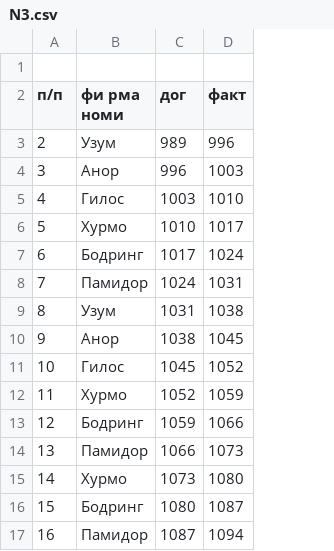
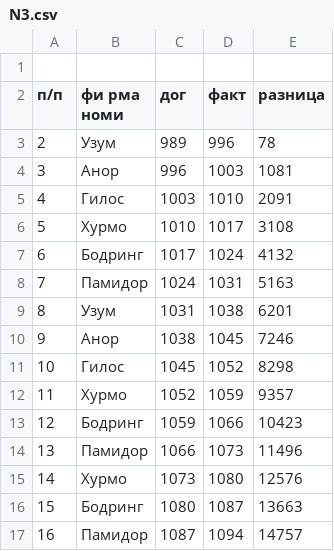
Before and after one commit to avazbekernazarov80/stunning-tribble-80, a CSV file: N3.csv, drawn as a sheet; the diff names each change by its address in the sheet, - before the commit and + after, or states it on an @@ line.

Commit message:
2 уриниш

```diff
--- a/N3.csv
+++ b/N3.csv
+column E (разница), rows 3-17: 78 | 1081 | 2091 | 3108 | 4132 | 5163 | 6201 | 7246 | 8298 | 9357 | 10423 | 11496 | 12576 | 13663 | 14757
```
